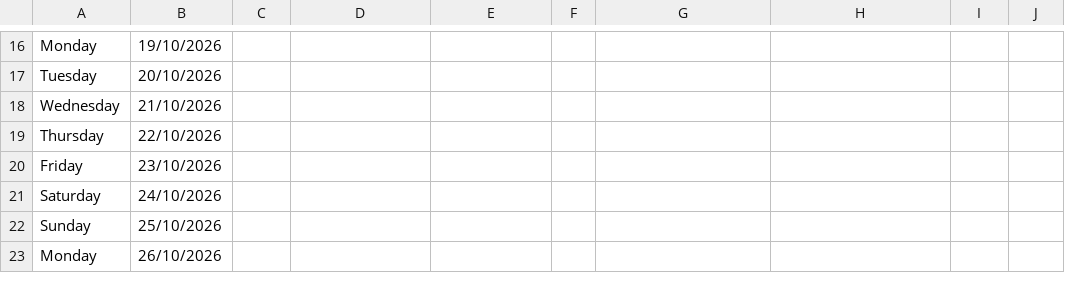
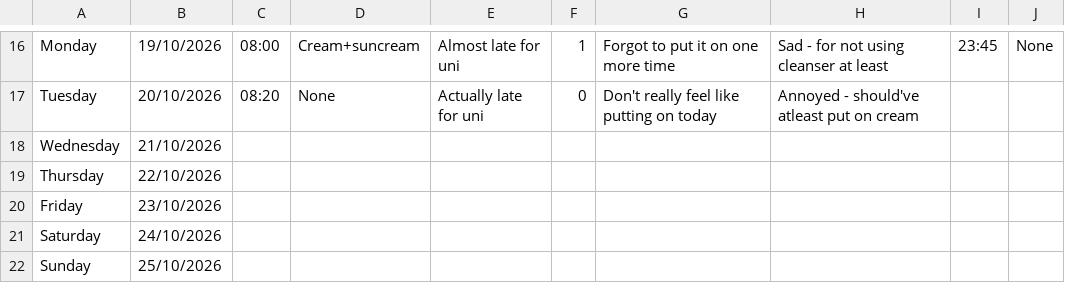
Before and after one commit to kameerah000/Dear-Data-Skincare, a CSV file: Dear Data Skincare.csv, drawn as a sheet; only a part is shown, gaps mark what is left out; the shorter side is filled out with more unchanged rows; the diff covers the shown part only; the diff names each change by its address in the sheet, - before the commit and + after, or states it on an @@ line.

```diff
--- a/Dear Data Skincare.csv
+++ b/Dear Data Skincare.csv
-C16: (empty)
+C16: 08:00
-D16: (empty)
+D16: Cream+suncream
-E16: (empty)
+E16: Almost late for uni
-F16: (empty)
+F16: 1
-G16: (empty)
+G16: Forgot to put it on one more time
-H16: (empty)
+H16: Sad - for not using cleanser at least
-I16: (empty)
+I16: 23:45
-J16: (empty)
+J16: None
-C17: (empty)
+C17: 08:20
-D17: (empty)
+D17: None
-E17: (empty)
+E17: Actually late for uni
-F17: (empty)
+F17: 0
-G17: (empty)
+G17: Don't really feel like putting on today
-H17: (empty)
+H17: Annoyed - should've atleast put on cream
```
Also changed, not shown: 35 edited cells elsewhere in this file.
